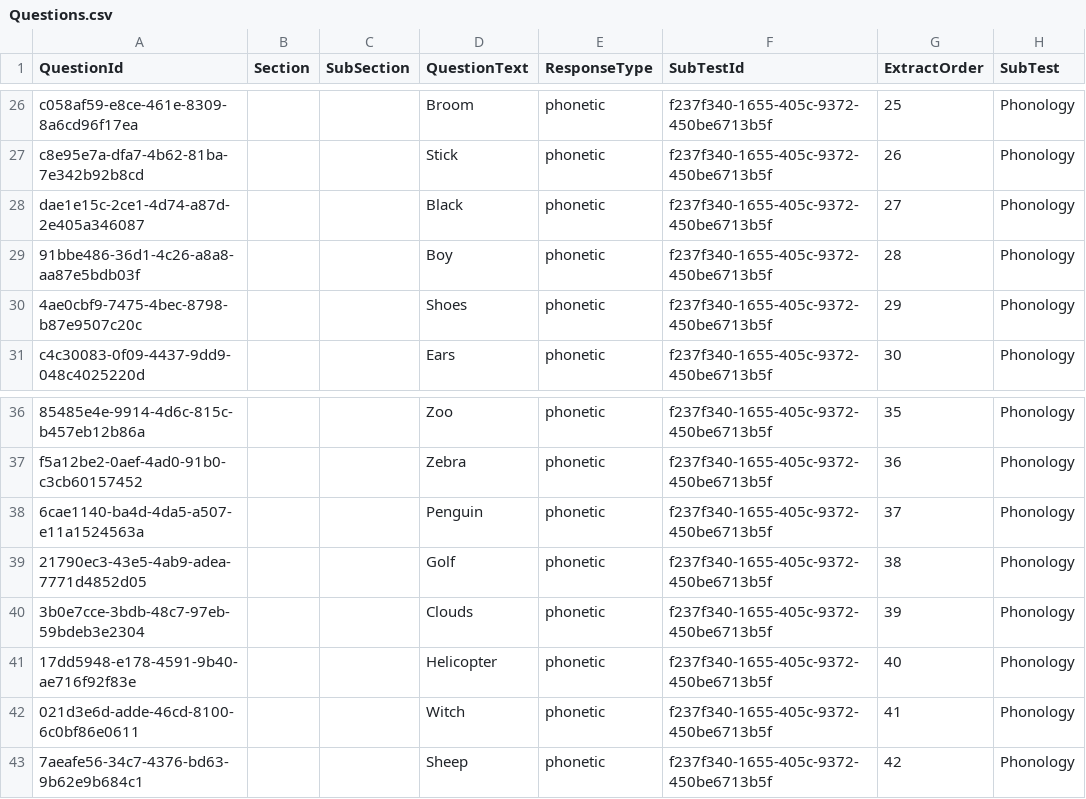
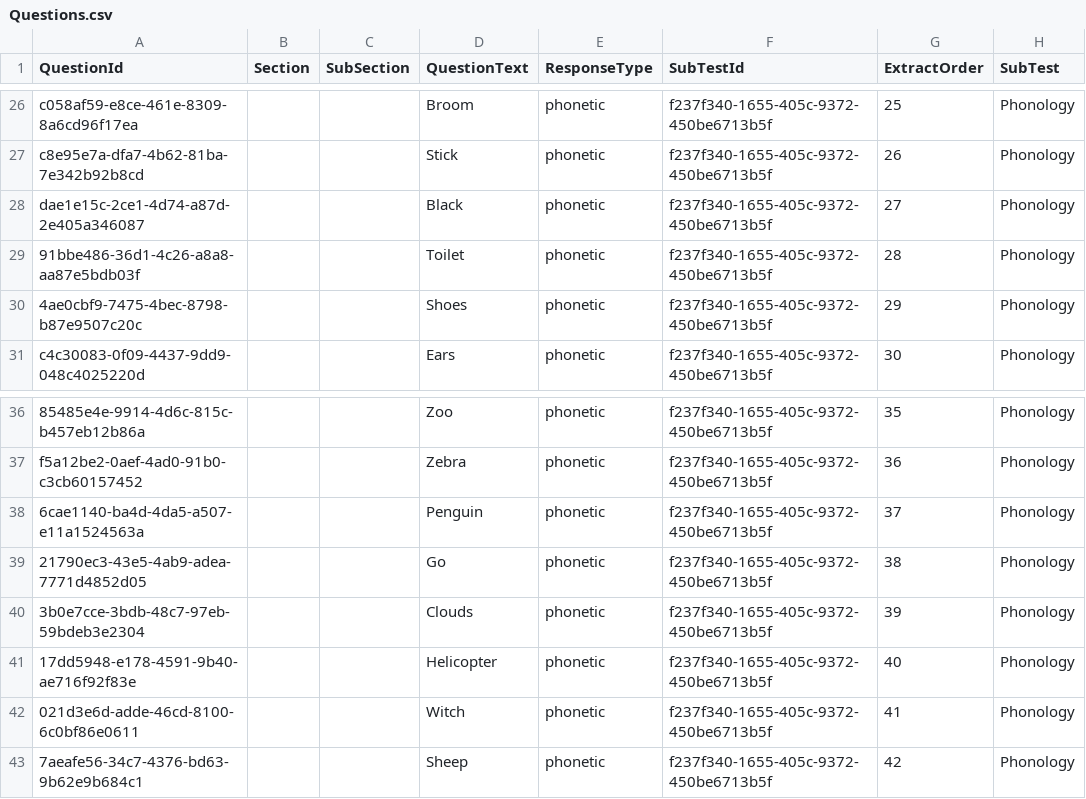
Before and after one commit to GekuTech/AdaaptQuestions, a CSV file: Questions.csv, drawn as a sheet; only a part is shown, gaps mark what is left out.

Commit message:
updated few words for phonology subtest (#11)

```diff
--- a/Questions.csv
+++ b/Questions.csv
@@ -28,3 +28,3 @@ c8e95e7a-dfa7-4b62-81ba-7e342b92b8cd,,,Stick,phonetic,f237f340-1655-405c-9372-45
 dae1e15c-2ce1-4d74-a87d-2e405a346087,,,Black,phonetic,f237f340-1655-405c-9372-450be6713b5f,27,Phonology
-91bbe486-36d1-4c26-a8a8-aa87e5bdb03f,,,Boy,phonetic,f237f340-1655-405c-9372-450be6713b5f,28,Phonology
+91bbe486-36d1-4c26-a8a8-aa87e5bdb03f,,,Toilet,phonetic,f237f340-1655-405c-9372-450be6713b5f,28,Phonology
 4ae0cbf9-7475-4bec-8798-b87e9507c20c,,,Shoes,phonetic,f237f340-1655-405c-9372-450be6713b5f,29,Phonology
@@ -38,3 +38,3 @@ f5a12be2-0aef-4ad0-91b0-c3cb60157452,,,Zebra,phonetic,f237f340-1655-405c-9372-45
 6cae1140-ba4d-4da5-a507-e11a1524563a,,,Penguin,phonetic,f237f340-1655-405c-9372-450be6713b5f,37,Phonology
-21790ec3-43e5-4ab9-adea-7771d4852d05,,,Golf,phonetic,f237f340-1655-405c-9372-450be6713b5f,38,Phonology
+21790ec3-43e5-4ab9-adea-7771d4852d05,,,Go,phonetic,f237f340-1655-405c-9372-450be6713b5f,38,Phonology
 3b0e7cce-3bdb-48c7-97eb-59bdeb3e2304,,,Clouds,phonetic,f237f340-1655-405c-9372-450be6713b5f,39,Phonology
```
